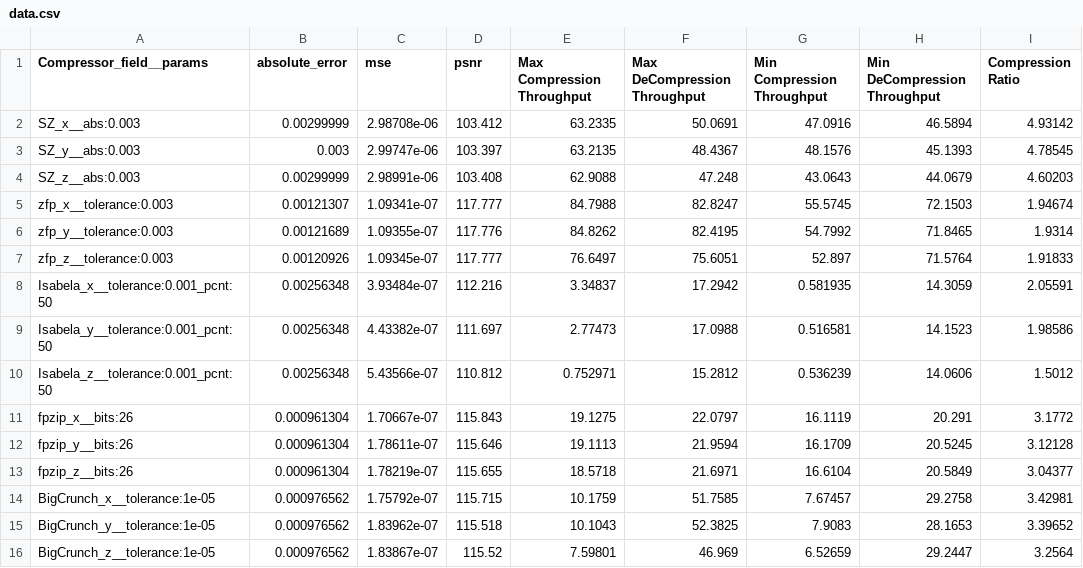
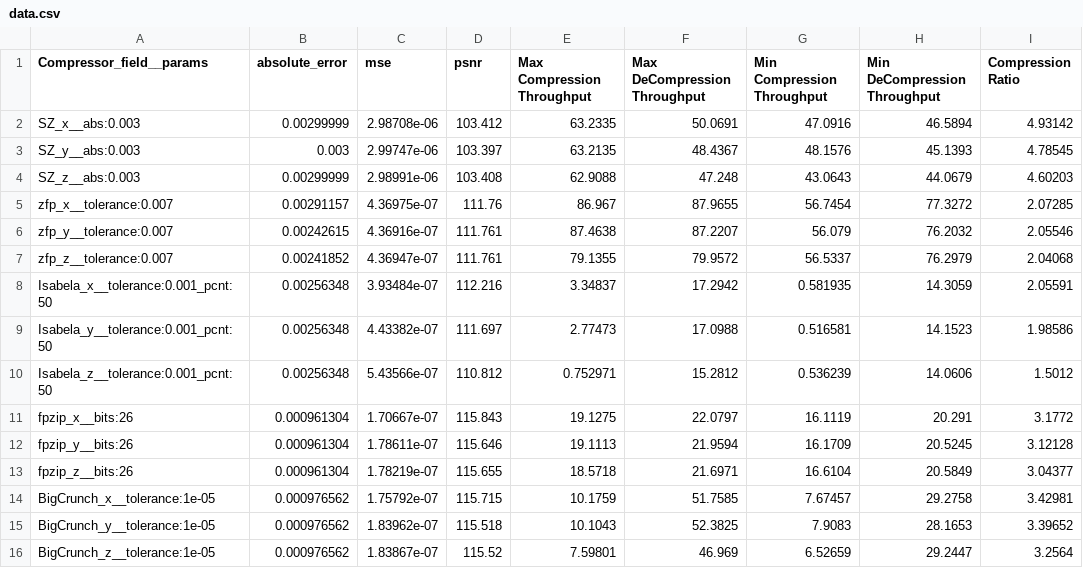
Before and after one commit to lanl/VizAly-Foresight, a CSV file: data/metrics3.cdb/data.csv, drawn as a sheet.

```diff
--- a/data/metrics3.cdb/data.csv
+++ b/data/metrics3.cdb/data.csv
@@ -4,5 +4,5 @@ SZ_y__abs:0.003, 0.003, 2.99747e-06, 103.397, 63.2135, 48.4367, 48.1576, 45.1393
 SZ_z__abs:0.003, 0.00299999, 2.98991e-06, 103.408, 62.9088, 47.248, 43.0643, 44.0679, 4.60203
-zfp_x__tolerance:0.003, 0.00121307, 1.09341e-07, 117.777, 84.7988, 82.8247, 55.5745, 72.1503, 1.94674
-zfp_y__tolerance:0.003, 0.00121689, 1.09355e-07, 117.776, 84.8262, 82.4195, 54.7992, 71.8465, 1.9314
-zfp_z__tolerance:0.003, 0.00120926, 1.09345e-07, 117.777, 76.6497, 75.6051, 52.897, 71.5764, 1.91833
+zfp_x__tolerance:0.007, 0.00291157, 4.36975e-07, 111.76, 86.967, 87.9655, 56.7454, 77.3272, 2.07285
+zfp_y__tolerance:0.007, 0.00242615, 4.36916e-07, 111.761, 87.4638, 87.2207, 56.079, 76.2032, 2.05546
+zfp_z__tolerance:0.007, 0.00241852, 4.36947e-07, 111.761, 79.1355, 79.9572, 56.5337, 76.2979, 2.04068
 Isabela_x__tolerance:0.001_pcnt:50, 0.00256348, 3.93484e-07, 112.216, 3.34837, 17.2942, 0.581935, 14.3059, 2.05591
```
Also changed, not shown: data/metrics2.cdb/data.csv, data/metrics4.cdb/data.csv.
